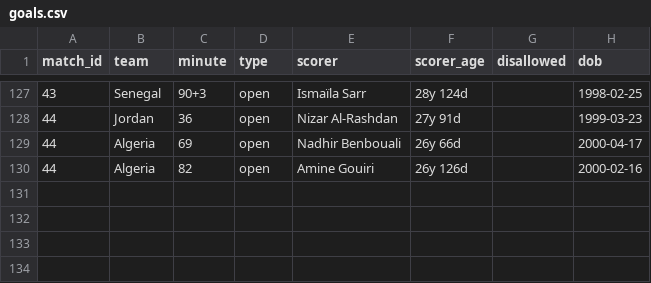
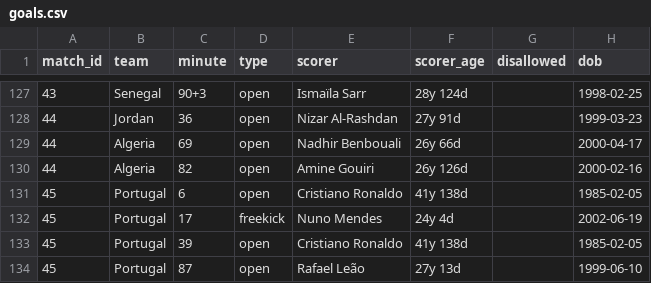
Before and after one commit to Godfrey811/wc2026friends, a CSV file: data/goals.csv, drawn as a sheet; only a part is shown, gaps mark what is left out.

```diff
--- a/data/goals.csv
+++ b/data/goals.csv
@@ -130 +130,5 @@ match_id,team,minute,type,scorer,scorer_age,disallowed,dob
 44,Algeria,82,open,Amine Gouiri,26y 126d,,2000-02-16
+45,Portugal,6,open,Cristiano Ronaldo,41y 138d,,1985-02-05
+45,Portugal,17,freekick,Nuno Mendes,24y 4d,,2002-06-19
+45,Portugal,39,open,Cristiano Ronaldo,41y 138d,,1985-02-05
+45,Portugal,87,open,Rafael Leão,27y 13d,,1999-06-10
```
Also changed, not shown: data/cards.csv, data/matches.csv, 2 other files.
